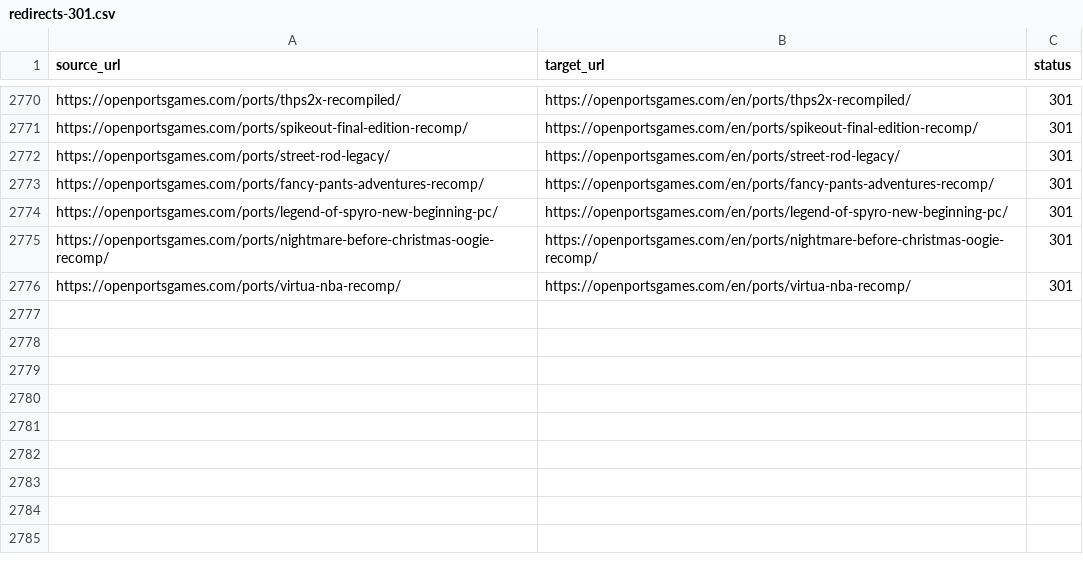
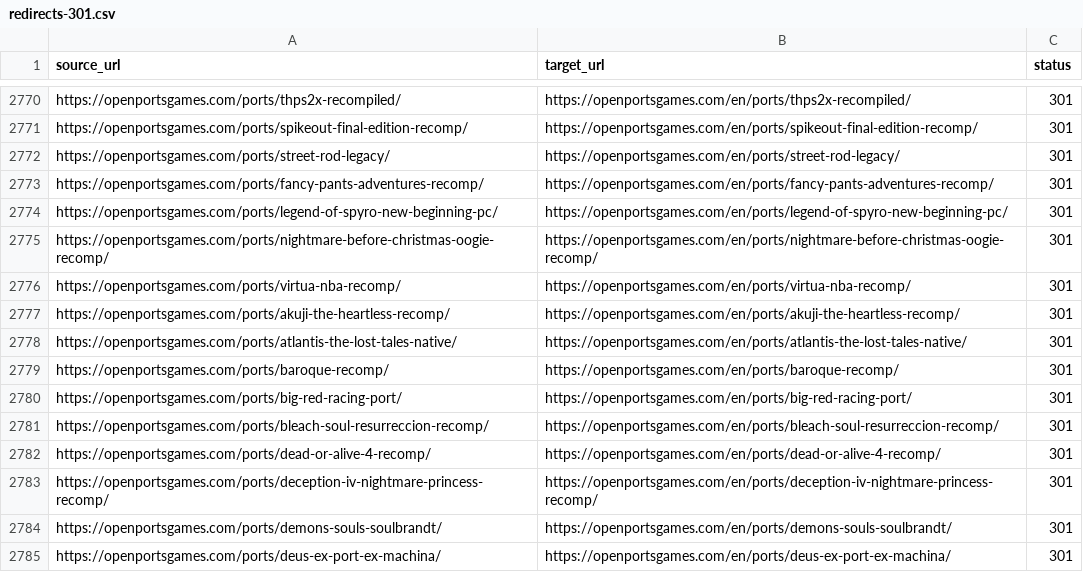
Before and after one commit to Kymie131/openportsgames, a CSV file: docs/redirects-301.csv, drawn as a sheet; only a part is shown, gaps mark what is left out; the diff names each change by its address in the sheet, - before the commit and + after, or states it on an @@ line.

Commit message:
feat(catalog): add nine more new RecompLauncher releases
Add Akuji the Heartless, Atlantis The Lost Tales, Baroque, Big Red Racing, Bleach Soul Resurreccion, Dead or Alive 4, Deception IV, Demon's Souls (Soulbrandt) and Deus Ex (Port Ex Machina).

```diff
--- a/docs/redirects-301.csv
+++ b/docs/redirects-301.csv
+row 2777: https://openportsgames.com/ports/akuji-the-heartless-recomp/ | https://openportsgames.com/en/ports/akuji-the-heartless-recomp/ | 301
+row 2778: https://openportsgames.com/ports/atlantis-the-lost-tales-native/ | https://openportsgames.com/en/ports/atlantis-the-lost-tales-native/ | 301
+row 2779: https://openportsgames.com/ports/baroque-recomp/ | https://openportsgames.com/en/ports/baroque-recomp/ | 301
+row 2780: https://openportsgames.com/ports/big-red-racing-port/ | https://openportsgames.com/en/ports/big-red-racing-port/ | 301
+row 2781: https://openportsgames.com/ports/bleach-soul-resurreccion-recomp/ | https://openportsgames.com/en/ports/bleach-soul-resurreccion-recomp/ | 301
+row 2782: https://openportsgames.com/ports/dead-or-alive-4-recomp/ | https://openportsgames.com/en/ports/dead-or-alive-4-recomp/ | 301
+row 2783: https://openportsgames.com/ports/deception-iv-nightmare-princess-recomp/ | https://openportsgames.com/en/ports/deception-iv-nightmare-princess-recomp/ | 301
+row 2784: https://openportsgames.com/ports/demons-souls-soulbrandt/ | https://openportsgames.com/en/ports/demons-souls-soulbrandt/ | 301
+row 2785: https://openportsgames.com/ports/deus-ex-port-ex-machina/ | https://openportsgames.com/en/ports/deus-ex-port-ex-machina/ | 301
```
Also changed, not shown: 21 other files.
